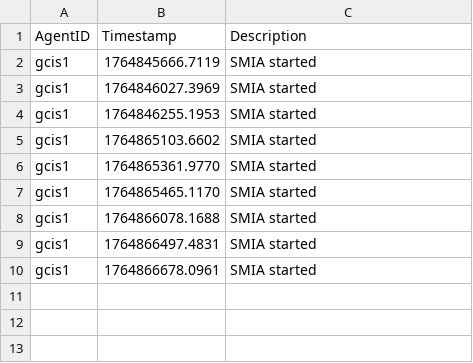
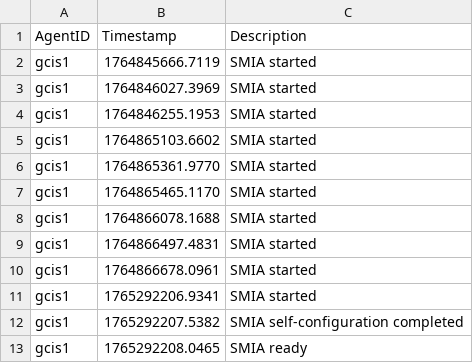
Before and after one commit to ekhurtado/SMIA, a CSV file: smia_archive/config/aas/metrics/gcis1-metrics.csv, drawn as a sheet.

Commit message:
feat: improved self-configuration processing time x4, by reducing waiting time to show the progress bar increasing

```diff
--- a/smia_archive/config/aas/metrics/gcis1-metrics.csv
+++ b/smia_archive/config/aas/metrics/gcis1-metrics.csv
@@ -10 +10,4 @@ gcis1,1764866497.4831,SMIA started
 gcis1,1764866678.0961,SMIA started
+gcis1,1765292206.9341,SMIA started
+gcis1,1765292207.5382,SMIA self-configuration completed
+gcis1,1765292208.0465,SMIA ready
```
Also changed, not shown: smia_archive/config/aas/metrics/ready-gcis1-metrics.csv, 13 other files.
